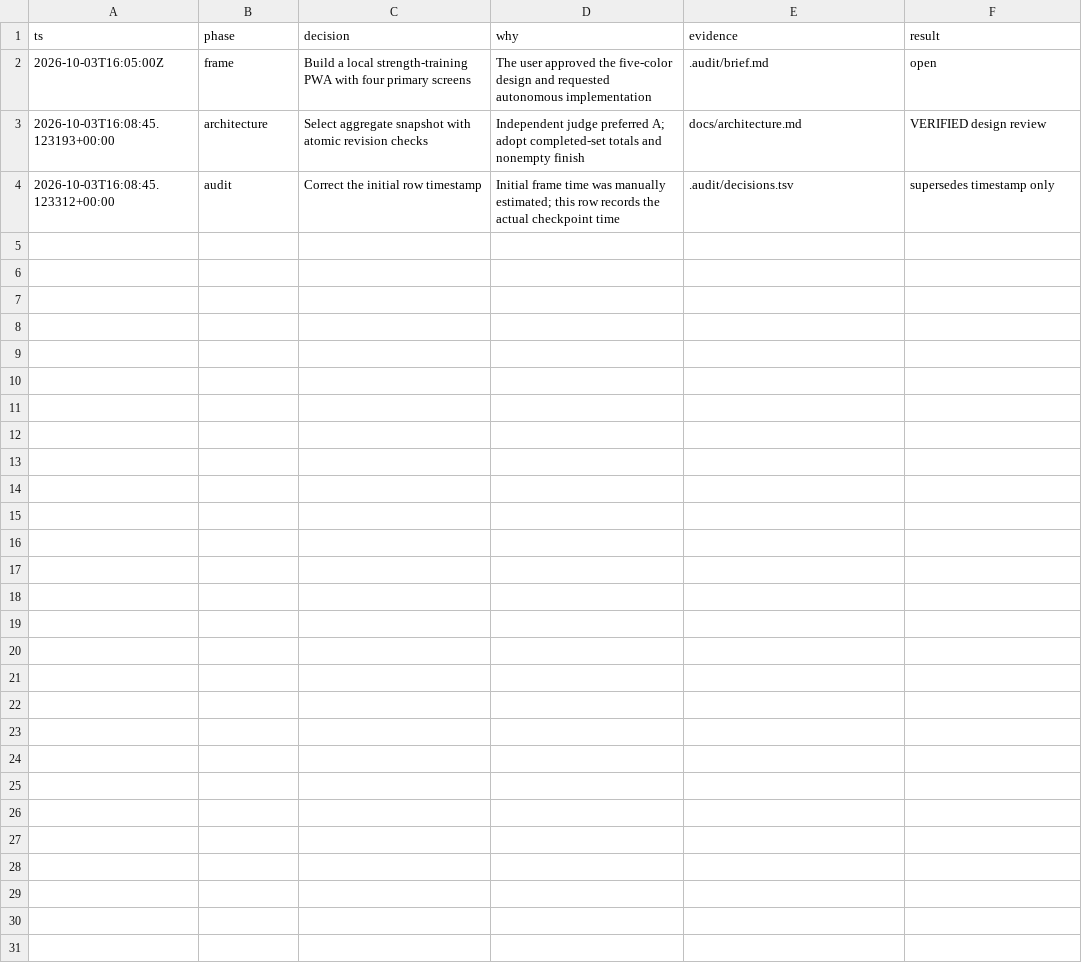
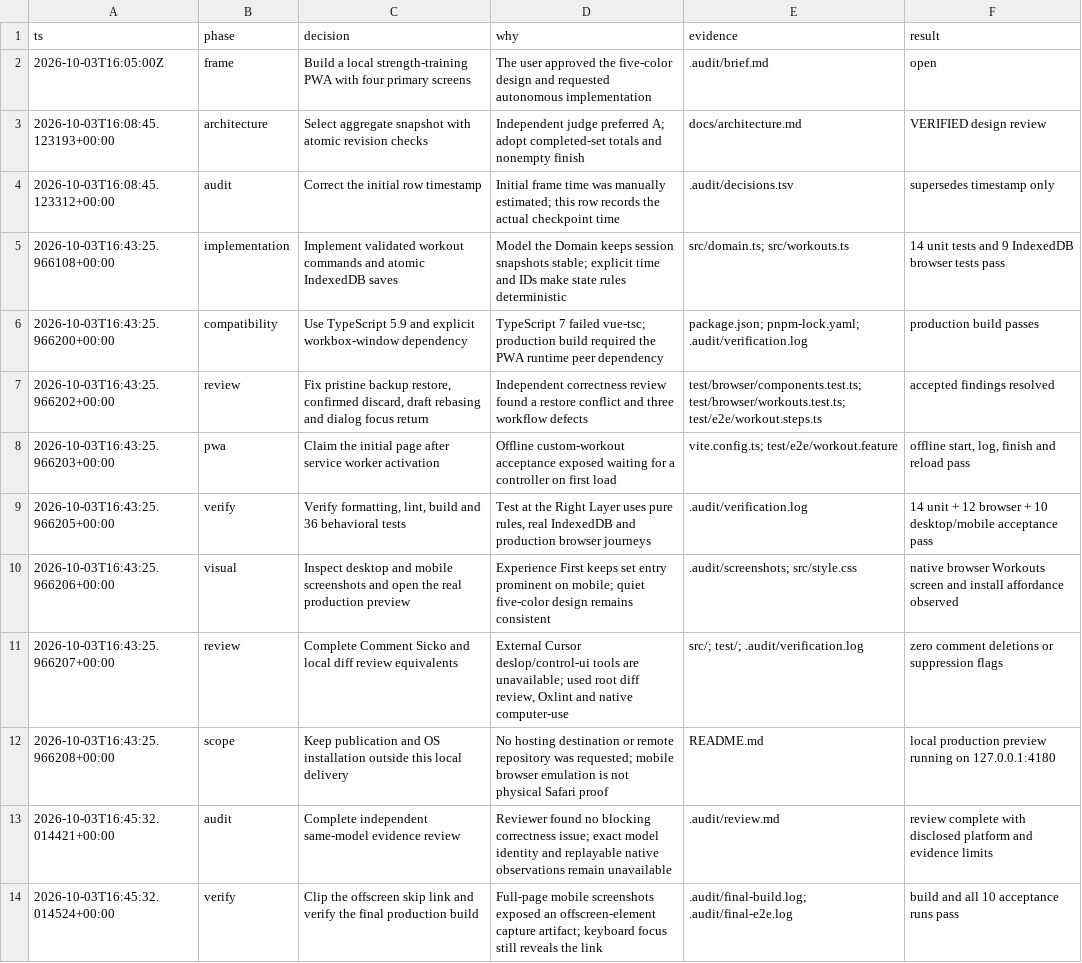
Before and after one commit to alexanderop/the-workout-tracker, a TSV file: .audit/decisions.tsv, drawn as a sheet.

Commit message:
feat(form): build offline workout journal with five-color UI

```diff
--- a/.audit/decisions.tsv
+++ b/.audit/decisions.tsv
@@ -4 +4,11 @@ ts	phase	decision	why	evidence	result
 2026-10-03T16:08:45.123312+00:00	audit	Correct the initial row timestamp	Initial frame time was manually estimated; this row records the actual checkpoint time	.audit/decisions.tsv	supersedes timestamp only
+2026-10-03T16:43:25.966108+00:00	implementation	Implement validated workout commands and atomic IndexedDB saves	Model the Domain keeps session snapshots stable; explicit time and IDs make state rules deterministic	src/domain.ts; src/workouts.ts	14 unit tests and 9 IndexedDB browser tests pass
+2026-10-03T16:43:25.966200+00:00	compatibility	Use TypeScript 5.9 and explicit workbox-window dependency	TypeScript 7 failed vue-tsc; production build required the PWA runtime peer dependency	package.json; pnpm-lock.yaml; .audit/verification.log	production build passes
+2026-10-03T16:43:25.966202+00:00	review	Fix pristine backup restore, confirmed discard, draft rebasing and dialog focus return	Independent correctness review found a restore conflict and three workflow defects	test/browser/components.test.ts; test/browser/workouts.test.ts; test/e2e/workout.steps.ts	accepted findings resolved
+2026-10-03T16:43:25.966203+00:00	pwa	Claim the initial page after service worker activation	Offline custom-workout acceptance exposed waiting for a controller on first load	vite.config.ts; test/e2e/workout.feature	offline start, log, finish and reload pass
+2026-10-03T16:43:25.966205+00:00	verify	Verify formatting, lint, build and 36 behavioral tests	Test at the Right Layer uses pure rules, real IndexedDB and production browser journeys	.audit/verification.log	14 unit + 12 browser + 10 desktop/mobile acceptance pass
+2026-10-03T16:43:25.966206+00:00	visual	Inspect desktop and mobile screenshots and open the real production preview	Experience First keeps set entry prominent on mobile; quiet five-color design remains consistent	.audit/screenshots; src/style.css	native browser Workouts screen and install affordance observed
+2026-10-03T16:43:25.966207+00:00	review	Complete Comment Sicko and local diff review equivalents	External Cursor deslop/control-ui tools are unavailable; used root diff review, Oxlint and native computer-use	src/; test/; .audit/verification.log	zero comment deletions or suppression flags
+2026-10-03T16:43:25.966208+00:00	scope	Keep publication and OS installation outside this local delivery	No hosting destination or remote repository was requested; mobile browser emulation is not physical Safari proof	README.md	local production preview running on 127.0.0.1:4180
+2026-10-03T16:45:32.014421+00:00	audit	Complete independent same-model evidence review	Reviewer found no blocking correctness issue; exact model identity and replayable native observations remain unavailable	.audit/review.md	review complete with disclosed platform and evidence limits
+2026-10-03T16:45:32.014524+00:00	verify	Clip the offscreen skip link and verify the final production build	Full-page mobile screenshots exposed an offscreen-element capture artifact; keyboard focus still reveals the link	.audit/final-build.log; .audit/final-e2e.log	build and all 10 acceptance runs pass
```
Also changed, not shown: 34 other files.
